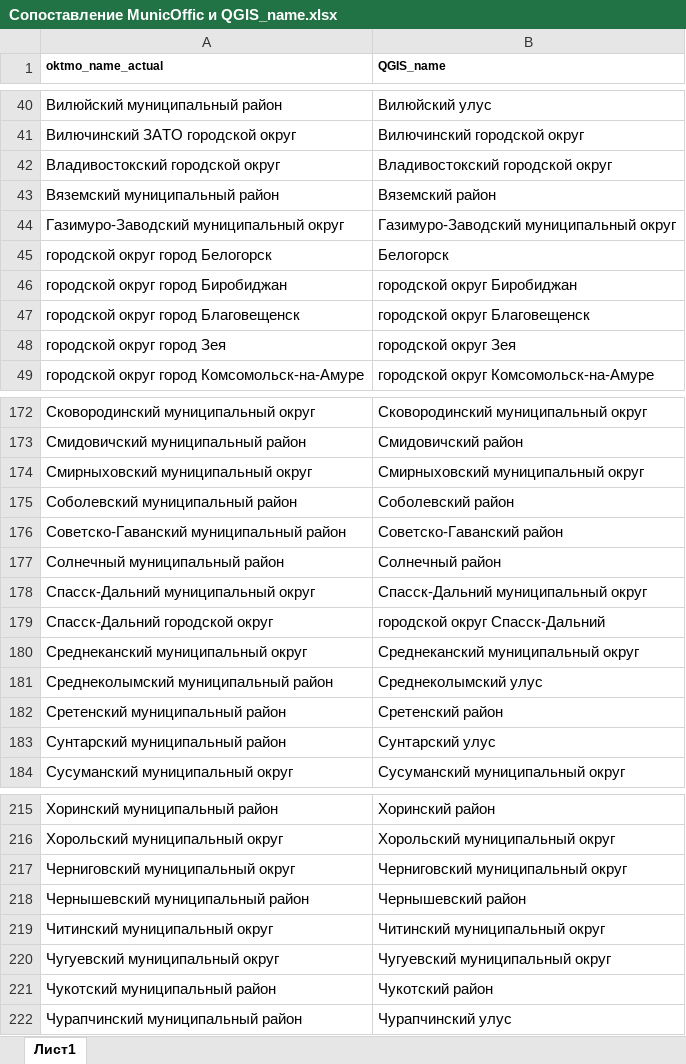
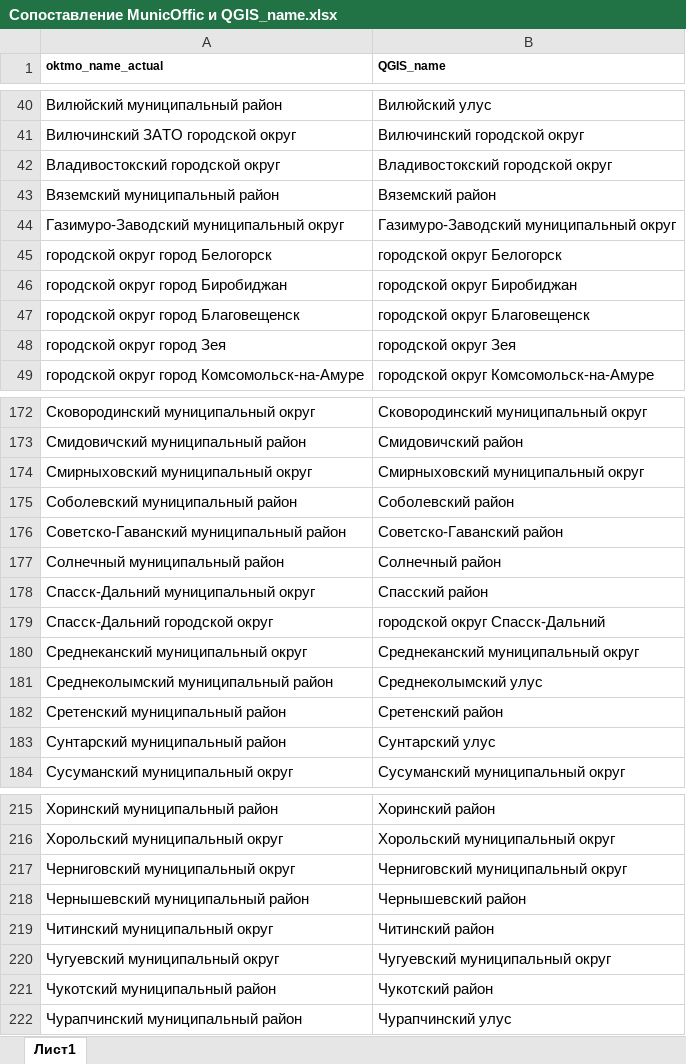
Before and after one commit to cities-analysis/map-dv-creative-industries, an Excel workbook: data/Сопоставление MunicOffic и QGIS_name.xlsx, sheet Лист1, drawn as a sheet; only a part is shown, gaps mark what is left out; values as stored, in another font and other column widths than the file's, no borders; conditional formats not drawn; the diff names each change by its address in the sheet, - before the commit and + after, or states it on an @@ line.

```diff
--- a/data/Сопоставление MunicOffic и QGIS_name.xlsx (sheet Лист1)
+++ b/data/Сопоставление MunicOffic и QGIS_name.xlsx (sheet Лист1)
-B45 (QGIS_name): Белогорск
+B45 (QGIS_name): городской округ Белогорск
-B178 (QGIS_name): Спасск-Дальний муниципальный округ
+B178 (QGIS_name): Спасский район
-B219 (QGIS_name): Читинский муниципальный округ
+B219 (QGIS_name): Читинский район
```
Also changed, not shown: 9 other files.
